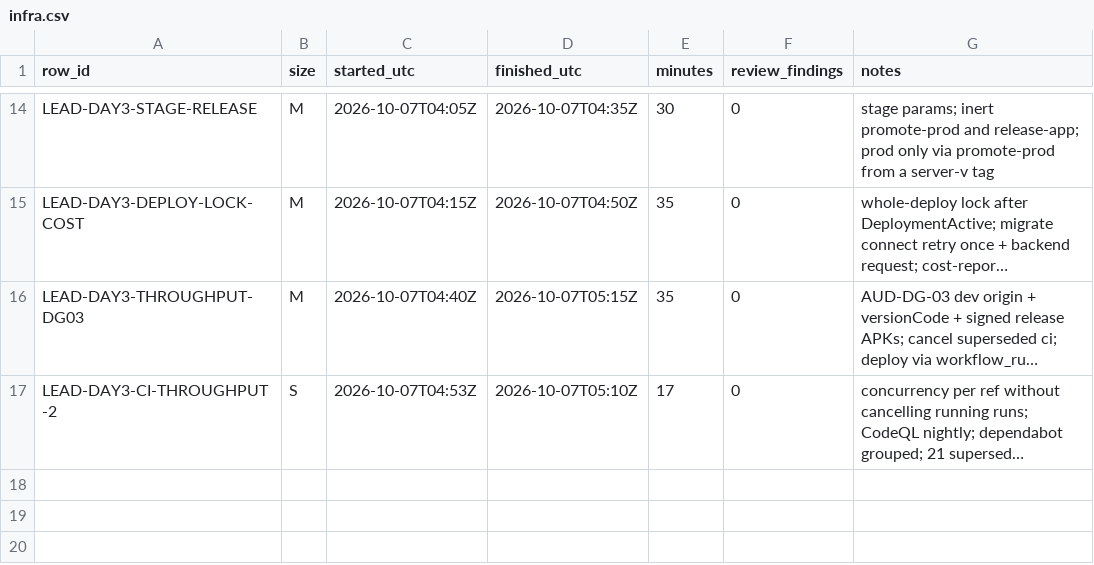
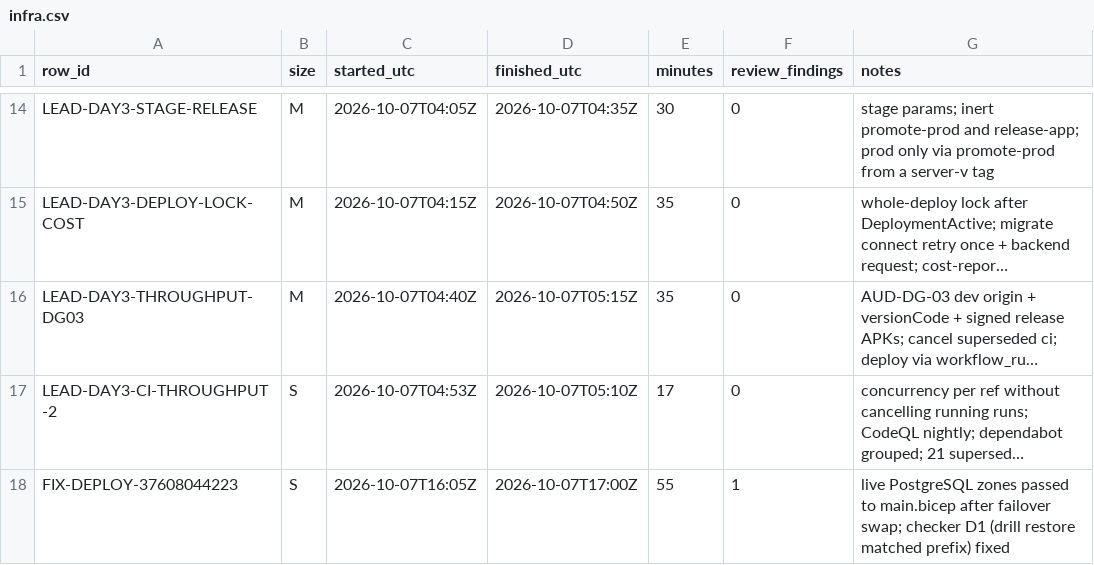
Before and after one commit to asefameerador96-ctrl/Aron-Pro-Max, a CSV file: docs/status/infra.csv, drawn as a sheet; only a part is shown, gaps mark what is left out; long unchanged cells end in …; the diff names each change by its address in the sheet, - before the commit and + after, or states it on an @@ line.

```diff
--- a/docs/status/infra.csv
+++ b/docs/status/infra.csv
+row 18: FIX-DEPLOY-37608044223 | S | 2026-10-07T16:05Z | 2026-10-07T17:00Z | 55 | 1 | live PostgreSQL zones passed to main.bicep after failover swap; checker D1 (drill restore matched prefix) fixed
```
Also changed, not shown: 3 other files.
